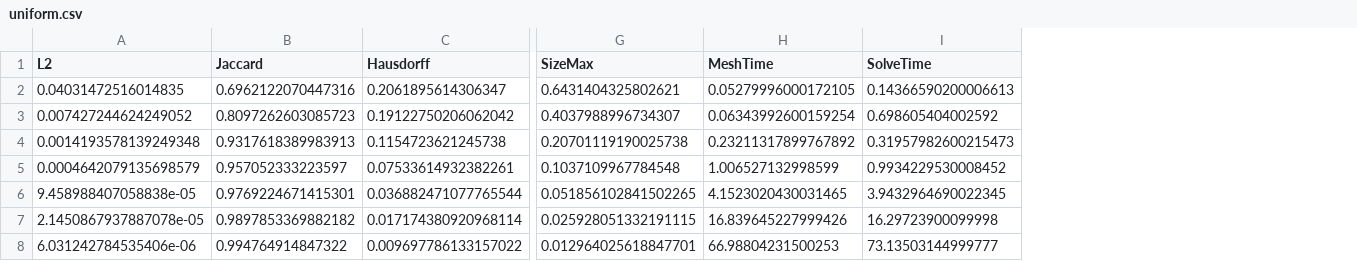
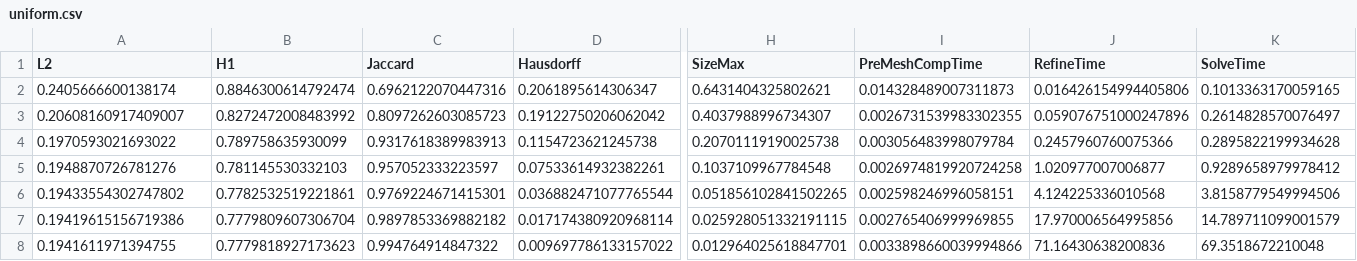
Before and after one commit to StefanoFochesatto/VI-AMR, a CSV file: NumericalResults/ConvergenceResults/Results/uniform.csv, drawn as a sheet; only a part is shown, gaps mark what is left out; removed rows and columns are numbered as before the commit, all else as after; the diff names each change by its address in the sheet, - before the commit and + after, or states it on an @@ line.

```diff
--- a/NumericalResults/ConvergenceResults/Results/uniform.csv
+++ b/NumericalResults/ConvergenceResults/Results/uniform.csv
+column B (H1), rows 2-8: 0.8846300614792474 | 0.8272472008483992 | 0.789758635930099 | 0.781145530332103 | 0.7782532519221861 | 0.7779809607306704 | 0.7779818927173623
-column H (MeshTime), rows 2-8: 0.05279996000172105 | 0.06343992600159254 | 0.23211317899767892 | 1.006527132998599 | 4.1523020430031465 | 16.839645227999426 | 66.98804231500253
+column I (PreMeshCompTime), rows 2-8: 0.014328489007311873 | 0.0026731539983302355 | 0.003056483998079784 | 0.0026974819920724258 | 0.002598246996058151 | 0.002765406999969855 | 0.0033898660039994866
+column J (RefineTime), rows 2-8: 0.016426154994405806 | 0.059076751000247896 | 0.2457960760075366 | 1.020977007006877 | 4.124225336010568 | 17.970006564995856 | 71.16430638200836
-A2 (L2): 0.04031472516014835
+A2 (L2): 0.2405666600138174
-K2 (SolveTime): 0.14366590200006613
+K2 (SolveTime): 0.1013363170059165
-A3 (L2): 0.007427244624249052
+A3 (L2): 0.20608160917409007
-K3 (SolveTime): 0.698605404002592
+K3 (SolveTime): 0.2614828570076497
-A4 (L2): 0.0014193578139249348
+A4 (L2): 0.1970593021693022
-K4 (SolveTime): 0.31957982600215473
+K4 (SolveTime): 0.2895822199934628
-A5 (L2): 0.0004642079135698579
+A5 (L2): 0.1948870726781276
-K5 (SolveTime): 0.9934229530008452
+K5 (SolveTime): 0.9289658979978412
-A6 (L2): 9.458988407058838e-05
+A6 (L2): 0.19433554302747802
-K6 (SolveTime): 3.9432964690022345
+K6 (SolveTime): 3.8158779549994506
-A7 (L2): 2.1450867937887078e-05
+A7 (L2): 0.19419615156719386
-K7 (SolveTime): 16.29723900099998
+K7 (SolveTime): 14.789711099001579
-A8 (L2): 6.031242784535406e-06
+A8 (L2): 0.1941611971394755
-K8 (SolveTime): 73.13503144999777
+K8 (SolveTime): 69.3518672210048
```
Also changed, not shown: NumericalResults/ConvergenceResults/Results/metricIso.csv, NumericalResults/ConvergenceResults/Results/metricIsoHess.csv, 7 other files.
